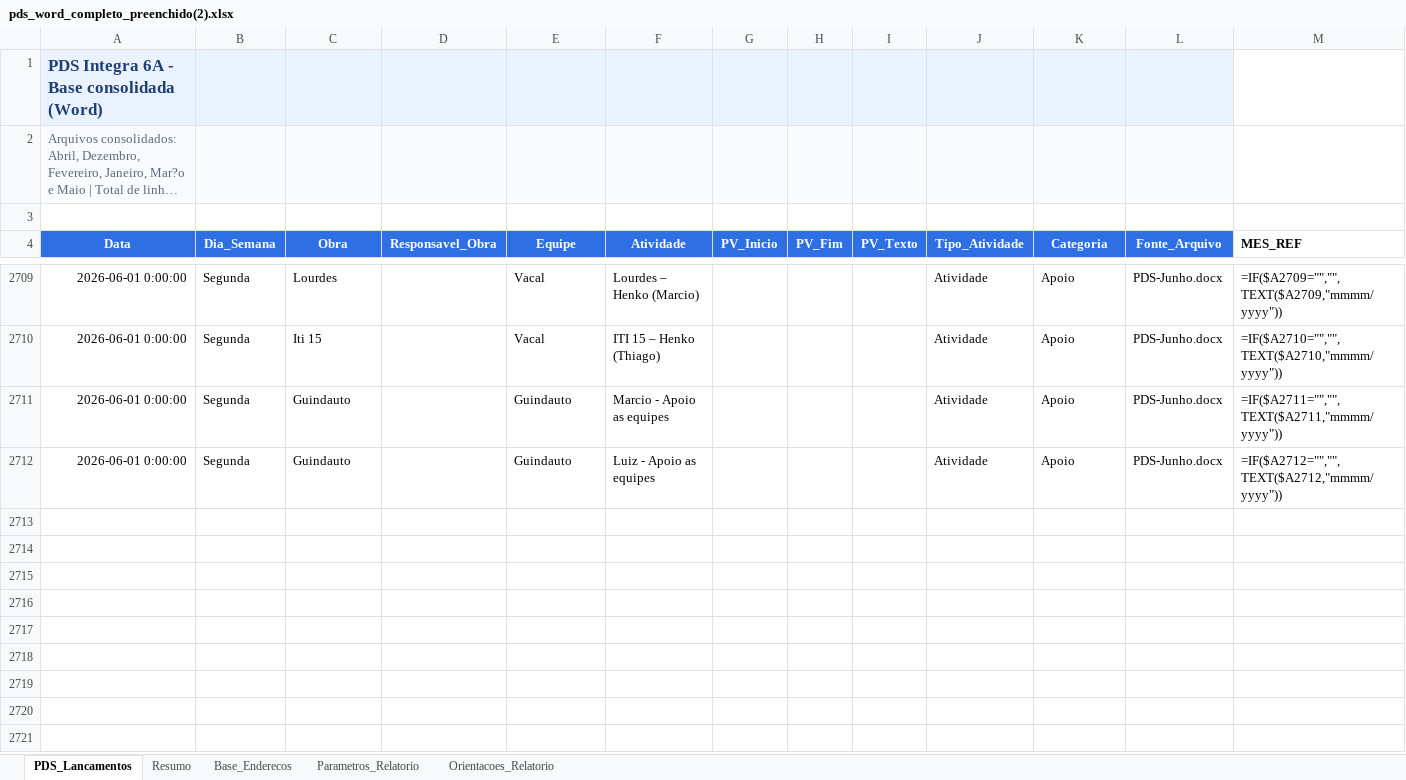
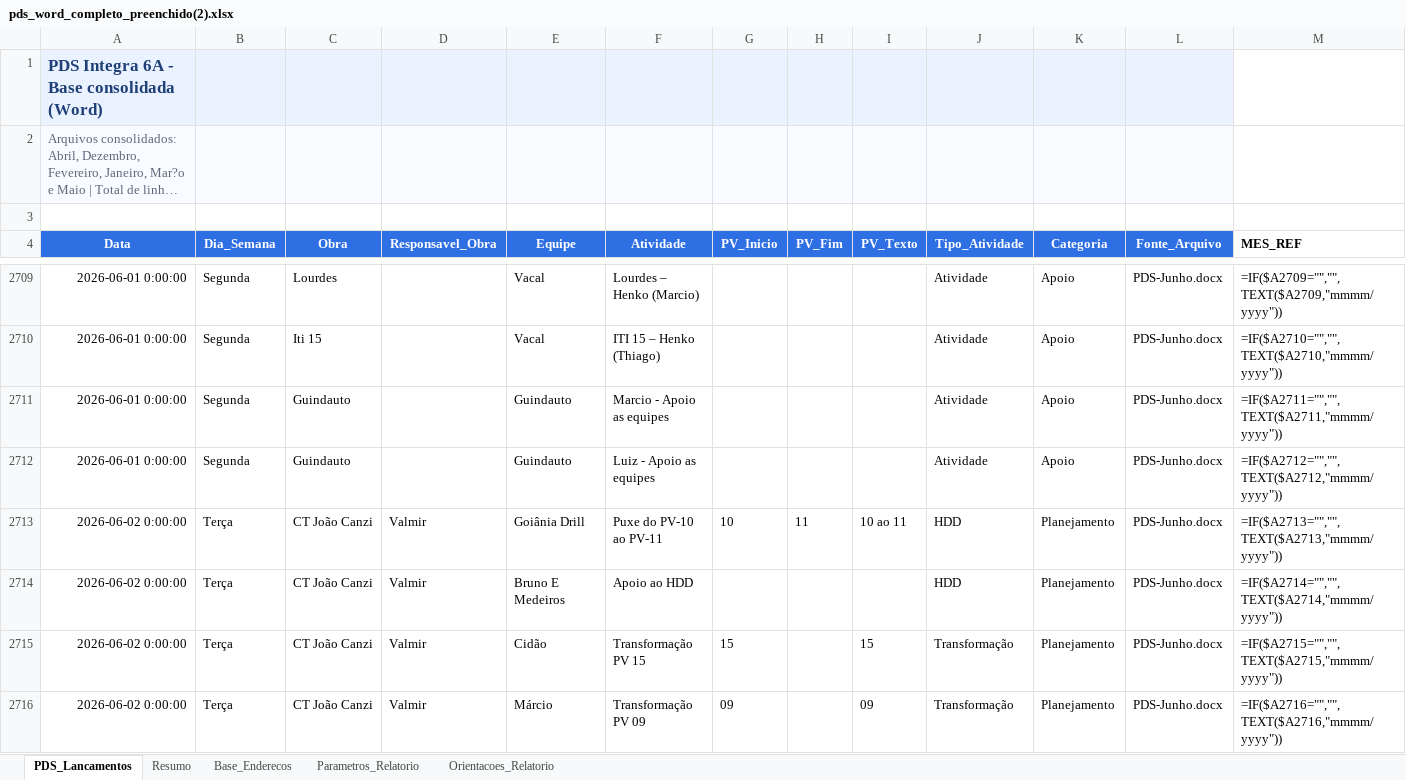
Before and after one commit to integra6a-star/dashboard-obras, an Excel workbook: docs/pds_word_completo_preenchido(2).xlsx, sheet PDS_Lancamentos, drawn as a sheet; only a part is shown, gaps mark what is left out; long unchanged cells end in …; values as stored, in another font and other column widths than the file's, no borders; formulas without a stored value are shown as written; rows hold the shown columns only; the diff covers the shown part only; the diff names each change by its address in the sheet, - before the commit and + after, or states it on an @@ line.

```diff
--- a/docs/pds_word_completo_preenchido(2).xlsx (sheet PDS_Lancamentos)
+++ b/docs/pds_word_completo_preenchido(2).xlsx (sheet PDS_Lancamentos)
+row 2713: 2026-06-02 0:00:00 | Terça | CT João Canzi | Valmir | Goiânia Drill | Puxe do PV-10 ao PV-11 | 10 | 11 | 10 ao 11 | HDD | Planejamento | PDS-Junho.docx | =IF($A2713="","",TEXT($A2713,"mmmm/yyyy"))
+row 2714: 2026-06-02 0:00:00 | Terça | CT João Canzi | Valmir | Bruno E Medeiros | Apoio ao HDD |  |  |  | HDD | Planejamento | PDS-Junho.docx | =IF($A2714="","",TEXT($A2714,"mmmm/yyyy"))
+row 2715: 2026-06-02 0:00:00 | Terça | CT João Canzi | Valmir | Cidão | Transformação PV 15 | 15 |  | 15 | Transformação | Planejamento | PDS-Junho.docx | =IF($A2715="","",TEXT($A2715,"mmmm/yyyy"))
+row 2716: 2026-06-02 0:00:00 | Terça | CT João Canzi | Valmir | Márcio | Transformação PV 09 | 09 |  | 09 | Transformação | Planejamento | PDS-Junho.docx | =IF($A2716="","",TEXT($A2716,"mmmm/yyyy"))
```
Also changed, not shown: 17 added rows elsewhere in this sheet, BASE_DASH_EXTENSAO_POWERBI.xlsx, docs/BASE_DASH_EXTENSAO_POWERBI.xlsx, 17 other files.
